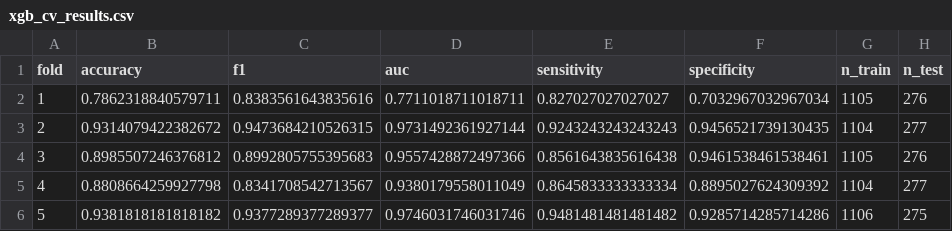
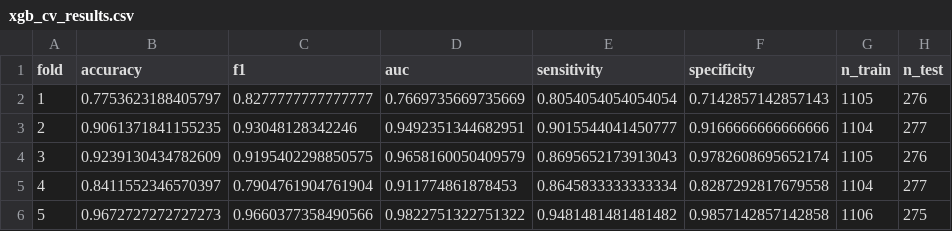
Before and after one commit to VaishnavS-Com/Main_project, a CSV file: AFib_Project/data/features/xgb_cv_results.csv, drawn as a sheet.

```diff
--- a/AFib_Project/data/features/xgb_cv_results.csv
+++ b/AFib_Project/data/features/xgb_cv_results.csv
@@ -1,6 +1,6 @@
 fold,accuracy,f1,auc,sensitivity,specificity,n_train,n_test
-1,0.7862318840579711,0.8383561643835616,0.7711018711018711,0.827027027027027,0.7032967032967034,1105,276
-2,0.9314079422382672,0.9473684210526315,0.9731492361927144,0.9243243243243243,0.9456521739130435,1104,277
-3,0.8985507246376812,0.8992805755395683,0.9557428872497366,0.8561643835616438,0.9461538461538461,1105,276
-4,0.8808664259927798,0.8341708542713567,0.9380179558011049,0.8645833333333334,0.8895027624309392,1104,277
-5,0.9381818181818182,0.9377289377289377,0.9746031746031746,0.9481481481481482,0.9285714285714286,1106,275
+1,0.7753623188405797,0.8277777777777777,0.7669735669735669,0.8054054054054054,0.7142857142857143,1105,276
+2,0.9061371841155235,0.93048128342246,0.9492351344682951,0.9015544041450777,0.9166666666666666,1104,277
+3,0.9239130434782609,0.9195402298850575,0.9658160050409579,0.8695652173913043,0.9782608695652174,1105,276
+4,0.8411552346570397,0.7904761904761904,0.911774861878453,0.8645833333333334,0.8287292817679558,1104,277
+5,0.9672727272727273,0.9660377358490566,0.9822751322751322,0.9481481481481482,0.9857142857142858,1106,275
```
Also changed, not shown: AFib_Project/data/features/oof_predictions_svm.csv, AFib_Project/data/features/oof_predictions_xgb.csv, 11 other files.
